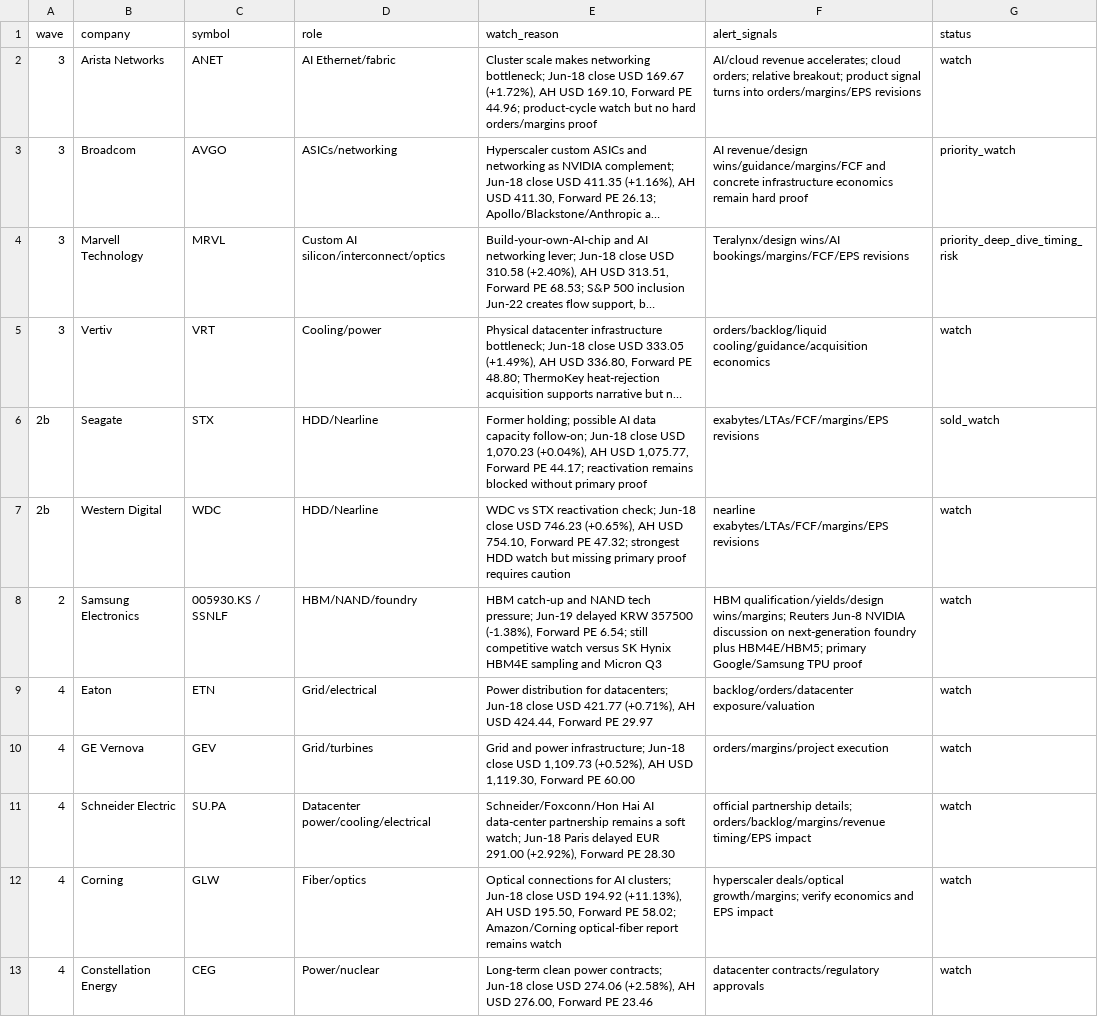
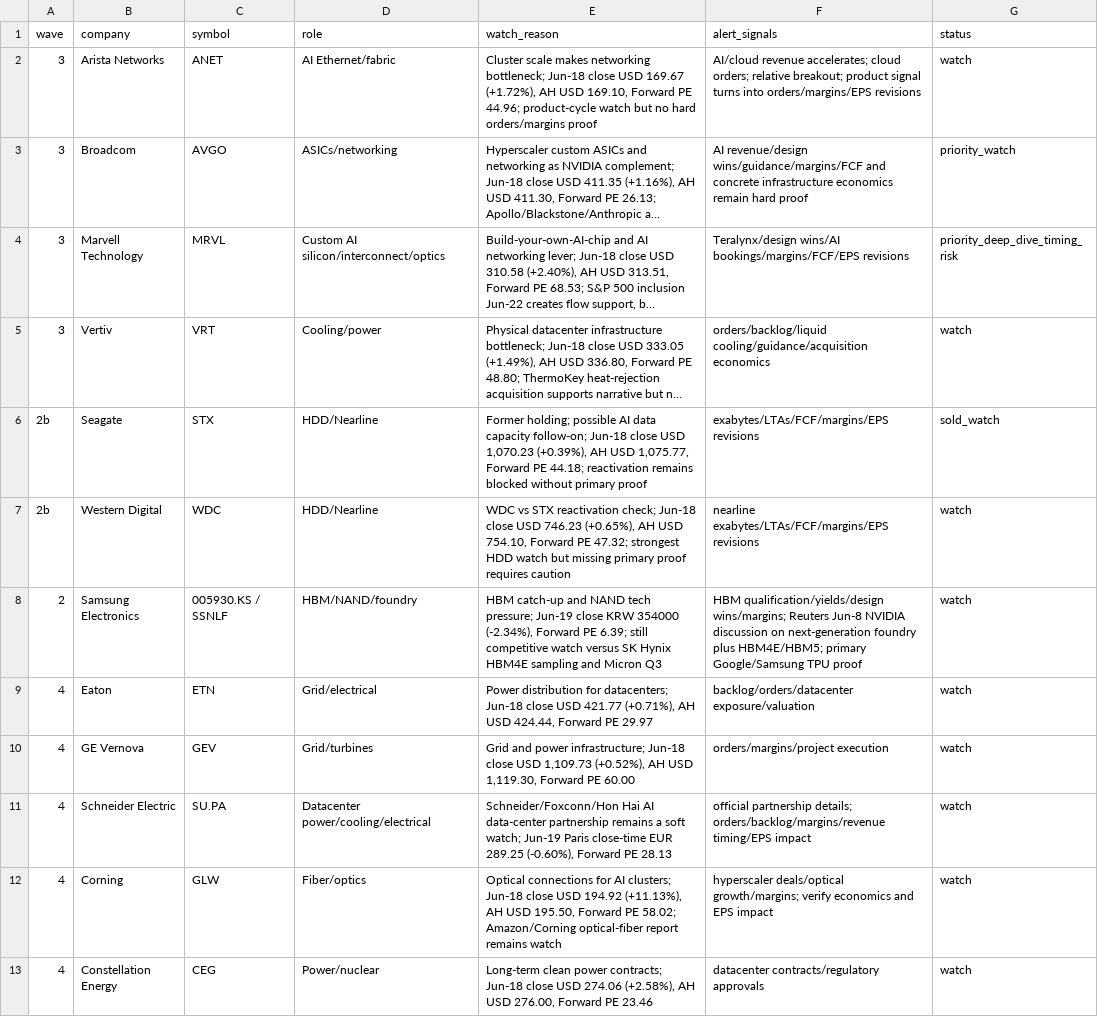
Before and after one commit to peterschuhknecht/aktienanalyse, a CSV file: 02_context/watchlist_follow_on_ai_waves.csv, drawn as a sheet; only a part is shown; long unchanged cells end in …; the diff names each change by its address in the sheet, - before the commit and + after, or states it on an @@ line.

```diff
--- a/02_context/watchlist_follow_on_ai_waves.csv
+++ b/02_context/watchlist_follow_on_ai_waves.csv
-E6 (watch_reason): …USD 1,070.23 (+0.04%), AH USD 1,075.77, Forward PE 44.17; reactivation remains…
+E6 (watch_reason): …USD 1,070.23 (+0.39%), AH USD 1,075.77, Forward PE 44.18; reactivation remains…
-E8 (watch_reason): …pressure; Jun-19 delayed KRW 357500 (-1.38%), Forward PE 6.54; still competitive…
+E8 (watch_reason): …pressure; Jun-19 close KRW 354000 (-2.34%), Forward PE 6.39; still competitive…
-E11 (watch_reason): …soft watch; Jun-18 Paris delayed EUR 291.00 (+2.92%), Forward PE 28.30
+E11 (watch_reason): …soft watch; Jun-19 Paris close-time EUR 289.25 (-0.60%), Forward PE 28.13
```
Also changed, not shown: 02_context/company_scorecards.csv, 02_context/operator_statements.csv, 35 other files.
